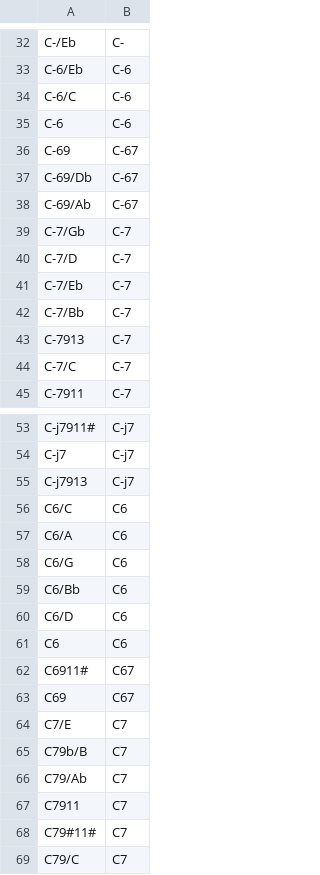
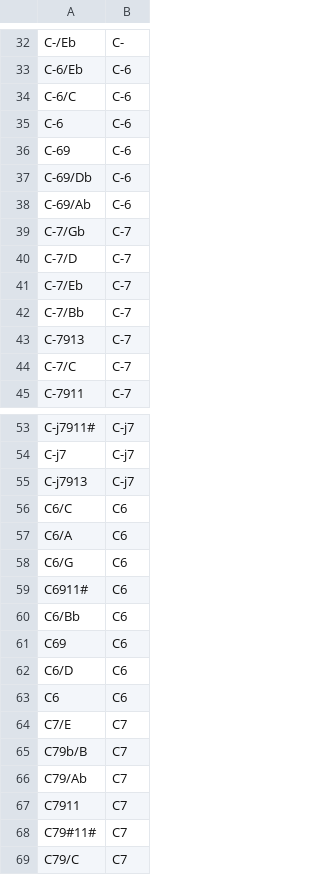
Before and after one commit to nereaiscamu/ML_project2, a CSV file: Chord_Dictionary.csv, drawn as a sheet; only a part is shown, gaps mark what is left out.

```diff
--- a/Chord_Dictionary.csv
+++ b/Chord_Dictionary.csv
@@ -35,5 +35,5 @@ C-6/C;C-6
 C-6;C-6
-C-69;C-67
-C-69/Db;C-67
-C-69/Ab;C-67
+C-69;C-6
+C-69/Db;C-6
+C-69/Ab;C-6
 C-7/Gb;C-7
@@ -58,7 +58,7 @@ C6/A;C6
 C6/G;C6
+C6911#;C6
 C6/Bb;C6
+C69;C6
 C6/D;C6
 C6;C6
-C6911#;C67
-C69;C67
 C7/E;C7
```
Also changed, not shown: 6 other files.
